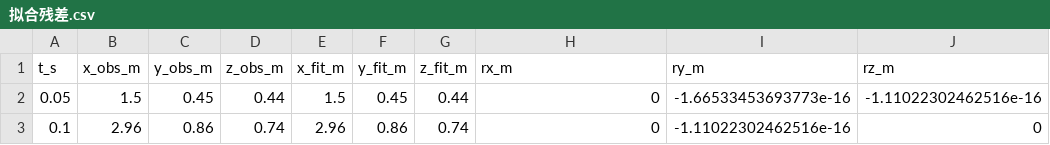
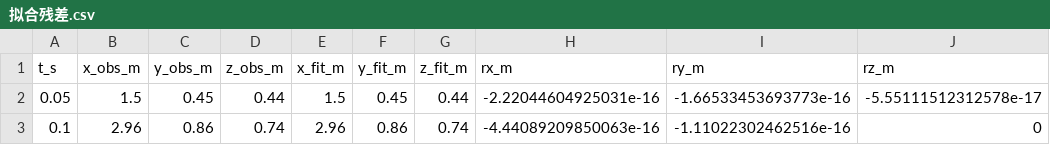
Before and after one commit to tsingsesu/UPC, a CSV file: data/派生数据/拟合残差.csv, drawn as a sheet.

```diff
--- a/data/派生数据/拟合残差.csv
+++ b/data/派生数据/拟合残差.csv
@@ -1,3 +1,3 @@
 t_s,x_obs_m,y_obs_m,z_obs_m,x_fit_m,y_fit_m,z_fit_m,rx_m,ry_m,rz_m
-0.05,1.5,0.45,0.44,1.5,0.45,0.44,0,-1.66533453693773e-16,-1.11022302462516e-16
-0.1,2.96,0.86,0.74,2.96,0.86,0.74,0,-1.11022302462516e-16,0
+0.05,1.5,0.45,0.44,1.5,0.45,0.44,-2.22044604925031e-16,-1.66533453693773e-16,-5.55111512312578e-17
+0.1,2.96,0.86,0.74,2.96,0.86,0.74,-4.44089209850063e-16,-1.11022302462516e-16,0
```
Also changed, not shown: data/派生数据/合成反演样本.csv, data/派生数据/模型偏差情景.csv, 40 other files.
